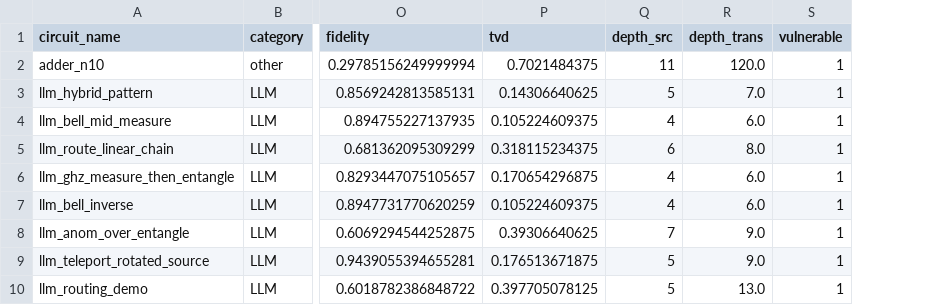
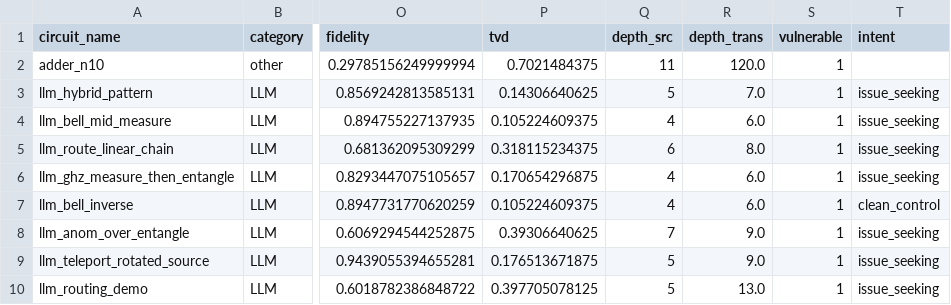
Before and after one commit to qas-lab/quantum-static-analyzer, a CSV file: results_table.csv, drawn as a sheet; only a part is shown, gaps mark what is left out; the diff names each change by its address in the sheet, - before the commit and + after, or states it on an @@ line.

Commit message:
Update quantum security analyzer documentation and results

```diff
--- a/results_table.csv
+++ b/results_table.csv
+column T (intent), rows 3-10: issue_seeking | issue_seeking | issue_seeking | issue_seeking | clean_control | issue_seeking | issue_seeking | issue_seeking
```
Also changed, not shown: 4 other files.
